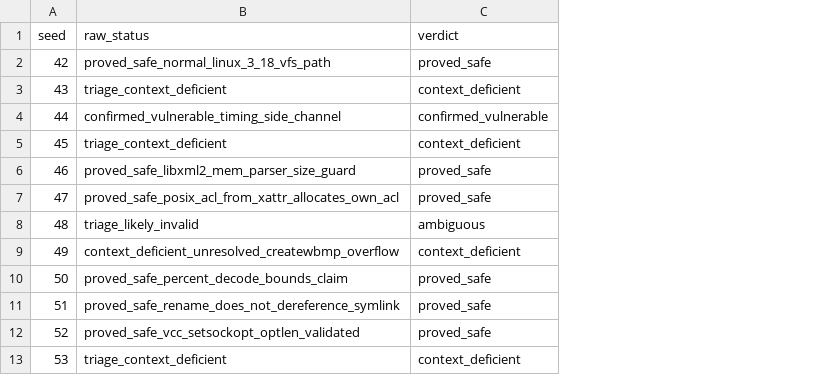
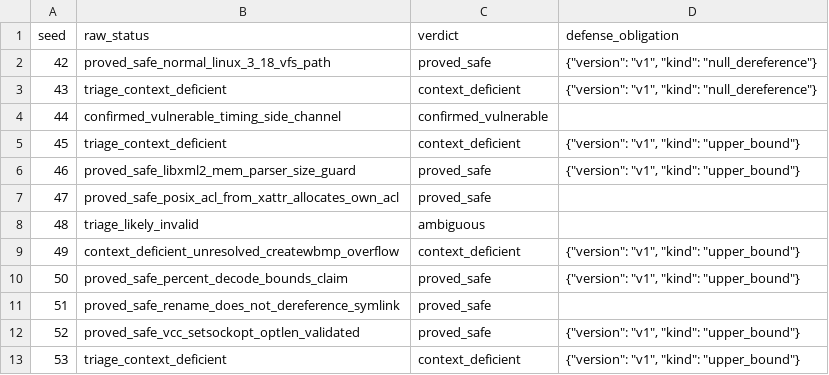
Before and after one commit to surfiniaburger/inert-silver, a CSV file: reports/BARRED_Track_1_Canonical_Ledger.csv, drawn as a sheet; only a part is shown; the diff names each change by its address in the sheet, - before the commit and + after, or states it on an @@ line.

```diff
--- a/reports/BARRED_Track_1_Canonical_Ledger.csv
+++ b/reports/BARRED_Track_1_Canonical_Ledger.csv
+column D (defense_obligation), rows 2-13: {"version": "v1", "kind": "null_dereference"} | {"version": "v1", "kind": "null_dereference"} |  | {"version": "v1", "kind": "upper_bound"} | {"version": "v1", "kind": "upper_bound"} |  |  | {"version": "v1", "kind": "upper_bound"} | {"version": "v1", "kind": "upper_bound"} |  | {"version": "v1", "kind": "upper_bound"} | {"version": "v1", "kind": "upper_bound"}
```
Also changed, not shown: 31 other files.
